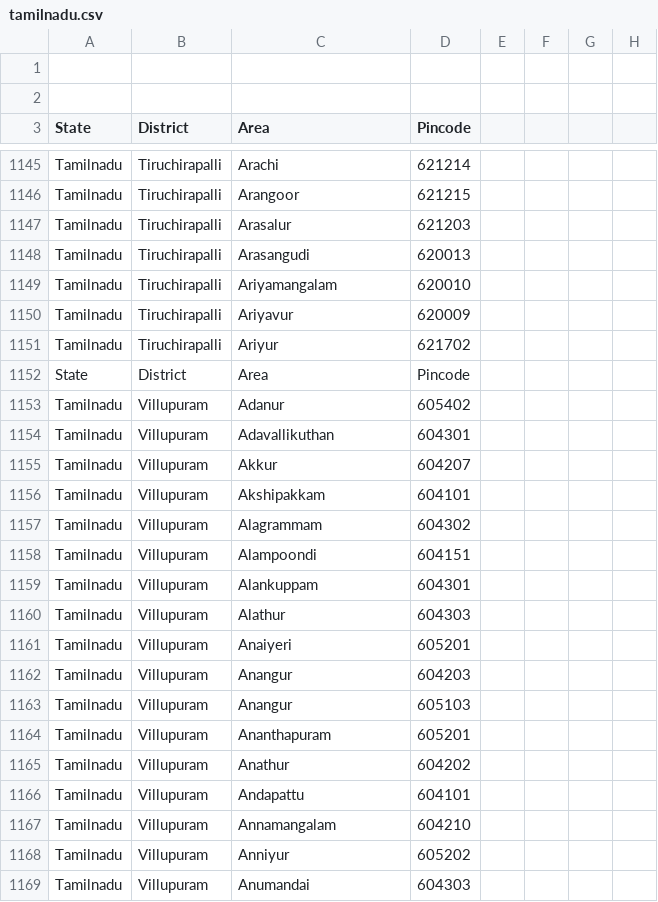
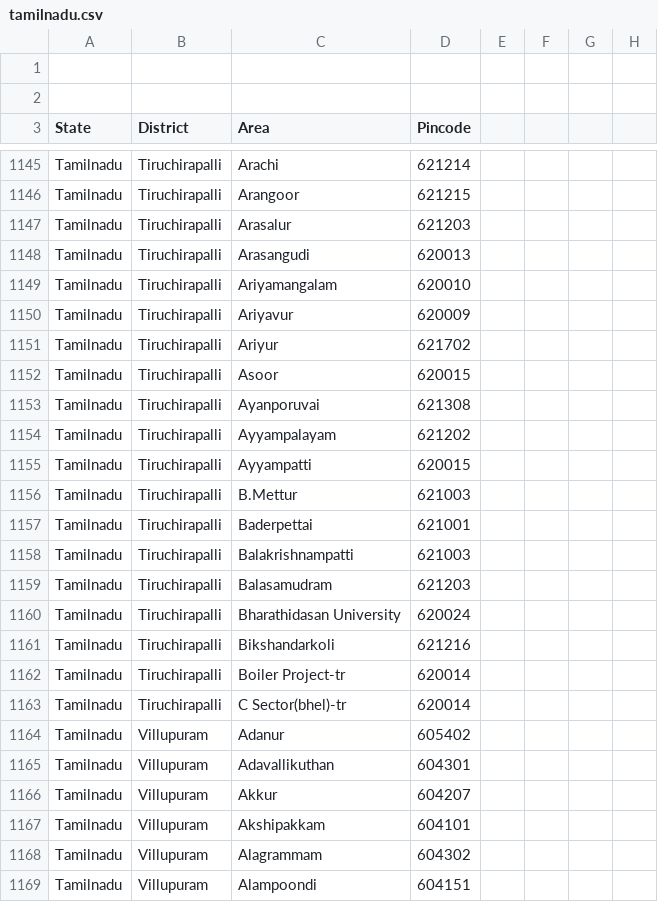
Before and after one commit to vpmglug/districts_details, a CSV file: districts/tamilnadu.csv, drawn as a sheet; only a part is shown, gaps mark what is left out; the shorter side is filled out with more unchanged rows.

Commit message:
Update tamilnadu.csv

```diff
--- a/districts/tamilnadu.csv
+++ b/districts/tamilnadu.csv
@@ -1151,3 +1151,14 @@ Tamilnadu,Tiruchirapalli,Ariyavur,620009
 Tamilnadu,Tiruchirapalli,Ariyur,621702
-State,District,Area,Pincode,
+Tamilnadu,Tiruchirapalli,Asoor,620015
+Tamilnadu,Tiruchirapalli,Ayanporuvai,621308
+Tamilnadu,Tiruchirapalli,Ayyampalayam,621202
+Tamilnadu,Tiruchirapalli,Ayyampatti,620015
+Tamilnadu,Tiruchirapalli,B.Mettur,621003
+Tamilnadu,Tiruchirapalli,Baderpettai,621001
+Tamilnadu,Tiruchirapalli,Balakrishnampatti,621003
+Tamilnadu,Tiruchirapalli,Balasamudram,621203
+Tamilnadu,Tiruchirapalli,Bharathidasan University,620024
+Tamilnadu,Tiruchirapalli,Bikshandarkoli,621216
+Tamilnadu,Tiruchirapalli,Boiler Project-tr,620014
+Tamilnadu,Tiruchirapalli,C Sector(bhel)-tr,620014
 Tamilnadu,Villupuram,Adanur  ,605402,
```
